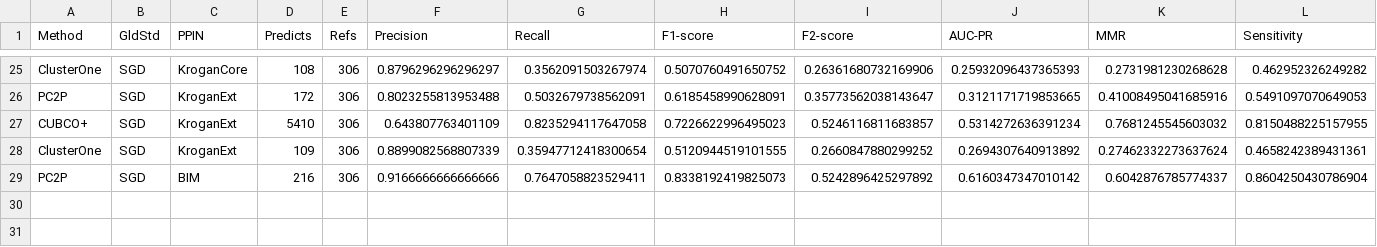
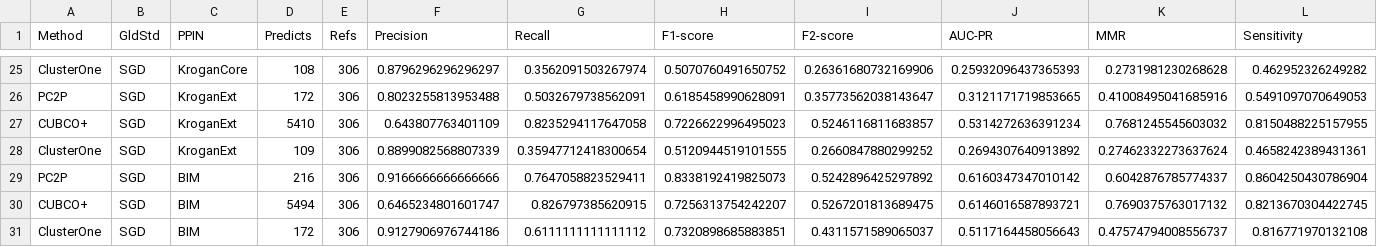
Before and after one commit to YSHebron/scl-bioinfo, a CSV file: results.csv, drawn as a sheet; only a part is shown, gaps mark what is left out; rows hold the shown columns only; the diff names each change by its address in the sheet, - before the commit and + after, or states it on an @@ line.

```diff
--- a/results.csv
+++ b/results.csv
+row 30: CUBCO+ | SGD | BIM | 5494 | 306 | 0.6465234801601747 | 0.826797385620915 | 0.7256313754242207 | 0.5267201813689475 | 0.6146016587893721 | 0.7690375763017132 | 0.8213670304422745
+row 31: ClusterOne | SGD | BIM | 172 | 306 | 0.9127906976744186 | 0.6111111111111112 | 0.7320898685883851 | 0.4311571589065037 | 0.5117164458056643 | 0.47574794008556737 | 0.816771970132108
```
Also changed, not shown: 5 other files.
